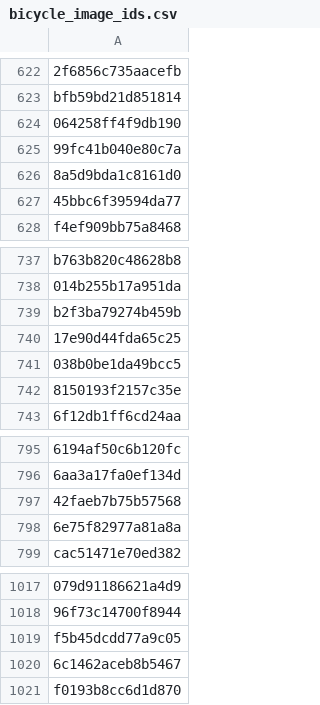
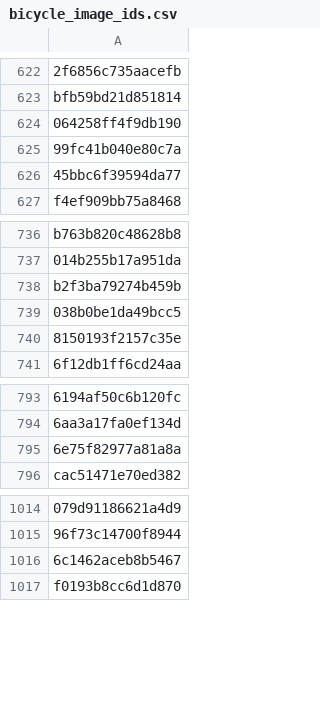
Before and after one commit to openphilanthropy/unrestricted-adversarial-examples, a CSV file: bird-or-bicycle/bird_or_bicycle/metadata/0.0.3/bicycle_image_ids.csv, drawn as a sheet; only a part is shown, gaps mark what is left out; the diff names each change by its address in the sheet, - before the commit and + after, or states it on an @@ line.

Commit message:
Remove datapoint where taskers disagree with OpenImages label (#49)

```diff
--- a/bird-or-bicycle/bird_or_bicycle/metadata/0.0.3/bicycle_image_ids.csv
+++ b/bird-or-bicycle/bird_or_bicycle/metadata/0.0.3/bicycle_image_ids.csv
-row 626: 8a5d9bda1c8161d0
-row 740: 17e90d44fda65c25
-row 797: 42faeb7b75b57568
-row 1019: f5b45dcdd77a9c05
```
Also changed, not shown: bird-or-bicycle/bird_or_bicycle/metadata/0.0.3/bird_image_ids.csv, 1 other file.
